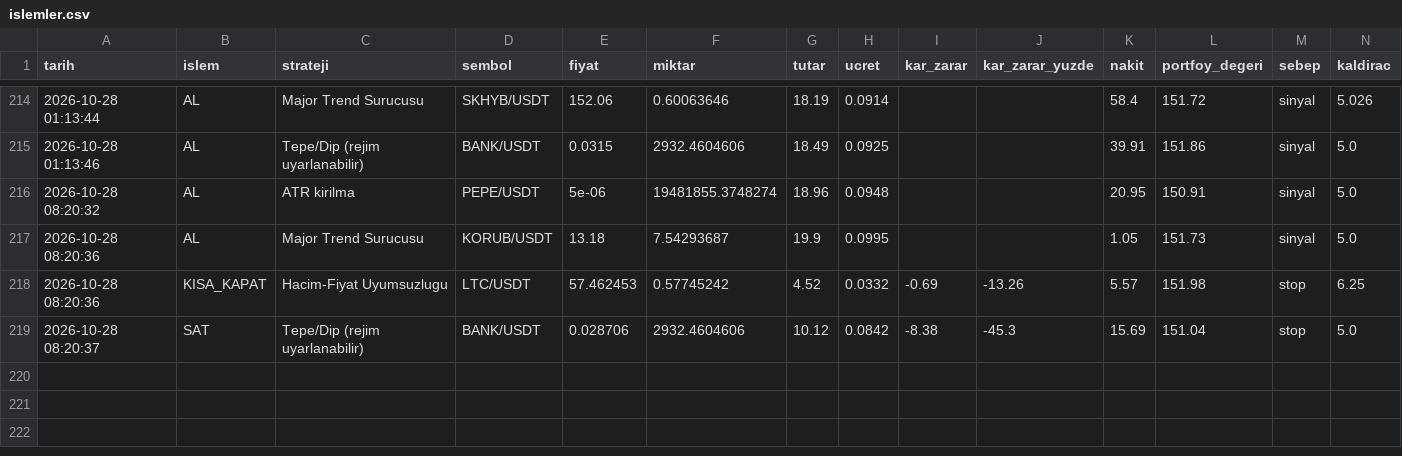
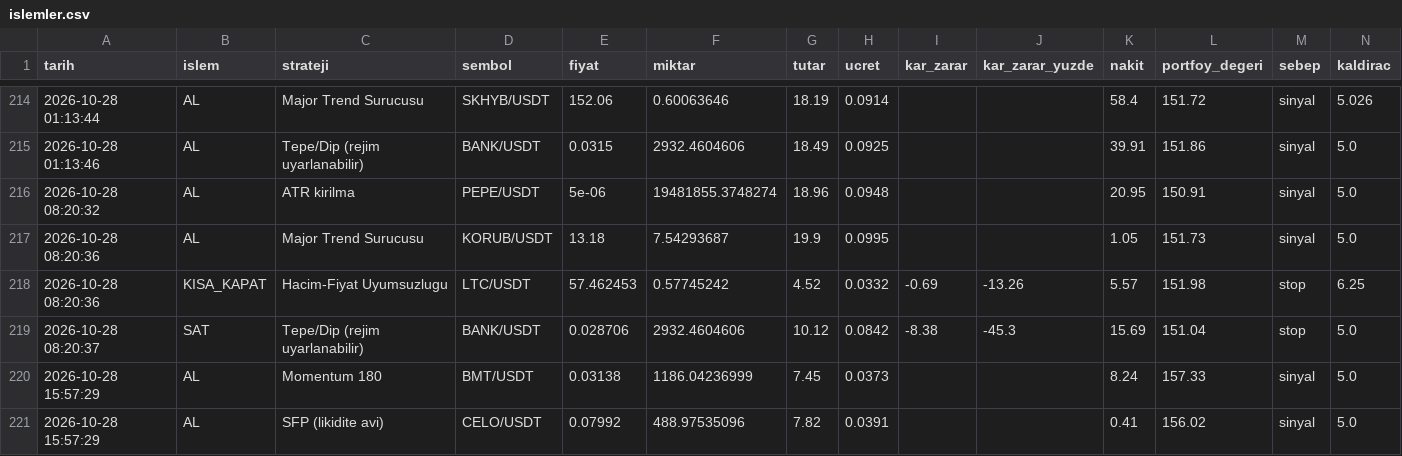
Before and after one commit to KaanBozogluIS/trade-ajani, a CSV file: kaan_trade_panel/cikti/sanal_trader/islemler.csv, drawn as a sheet; only a part is shown, gaps mark what is left out; the diff names each change by its address in the sheet, - before the commit and + after, or states it on an @@ line.

```diff
--- a/kaan_trade_panel/cikti/sanal_trader/islemler.csv
+++ b/kaan_trade_panel/cikti/sanal_trader/islemler.csv
+row 220: 2026-10-28 15:57:29 | AL | Momentum 180 | BMT/USDT | 0.03138 | 1186.04236999 | 7.45 | 0.0373 |  |  | 8.24 | 157.33 | sinyal | 5.0
+row 221: 2026-10-28 15:57:29 | AL | SFP (likidite avi) | CELO/USDT | 0.07992 | 488.97535096 | 7.82 | 0.0391 |  |  | 0.41 | 156.02 | sinyal | 5.0
```
Also changed, not shown: 5 other files.
